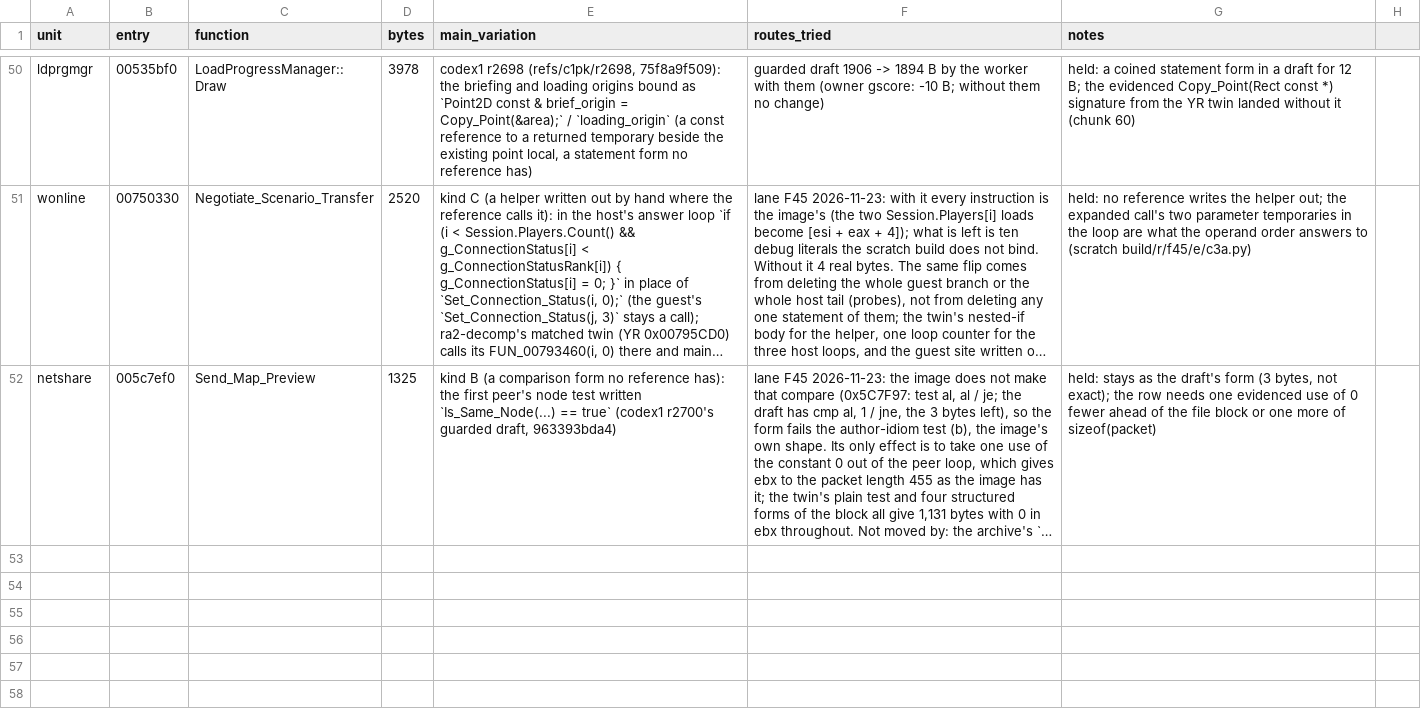
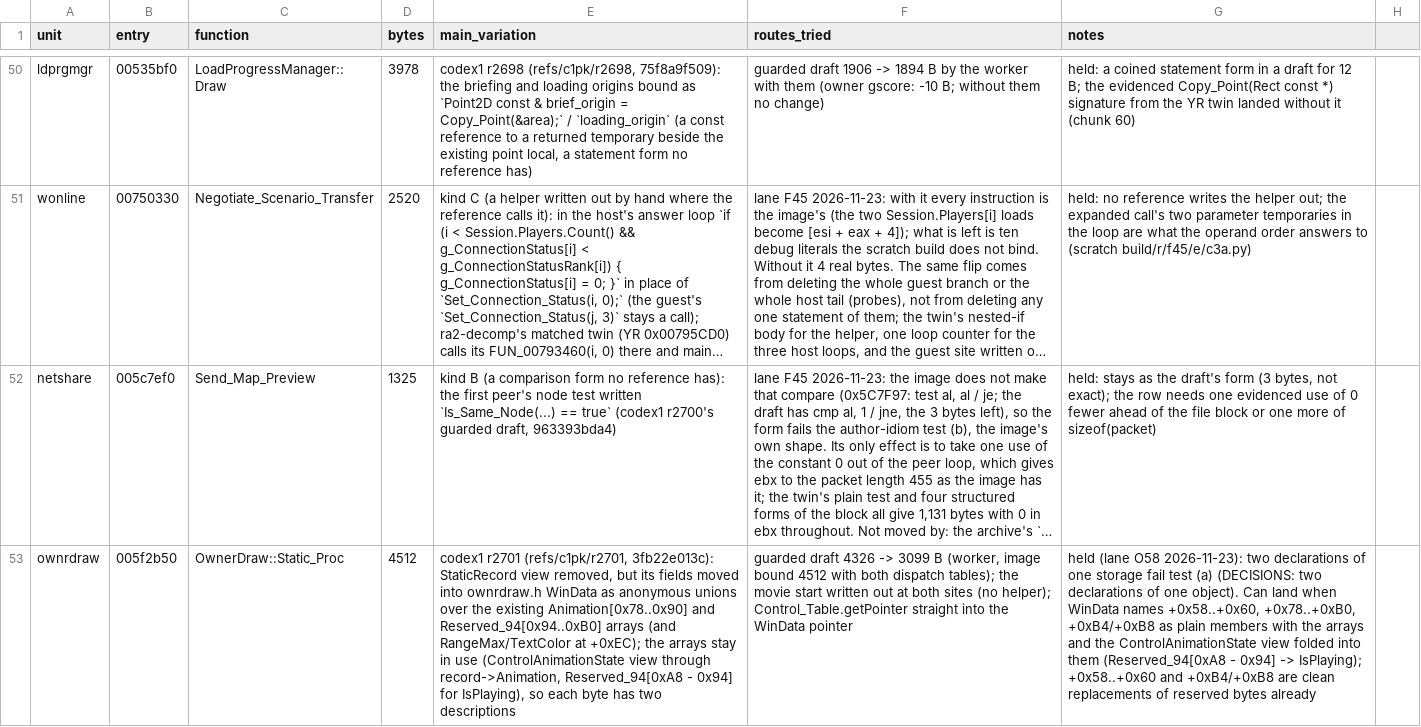
Before and after one commit to meastes/redalert2-decomp, a CSV file: rebuild/manifest/variation_candidates.csv, drawn as a sheet; only a part is shown, gaps mark what is left out; long unchanged cells end in …; the diff names each change by its address in the sheet, - before the commit and + after, or states it on an @@ line.

```diff
--- a/rebuild/manifest/variation_candidates.csv
+++ b/rebuild/manifest/variation_candidates.csv
+row 53: ownrdraw | 005f2b50 | OwnerDraw::Static_Proc | 4512 | codex1 r2701 (refs/c1pk/r2701, 3fb22e013c): StaticRecord view removed, but its fields moved into ownrdraw.h WinData as anonymous unions over the existing Animation[0x78..0x90] and Reserved_94[0x94..0xB0] arrays (and RangeMax/TextColor at +0xEC); the arrays stay in use (ControlAnimationState view through record->Animation, Reserved_94[0xA8 - 0x94] for IsPlaying), so each byte has two descriptions | guarded draft 4326 -> 3099 B (worker, image bound 4512 with both dispatch tables); the movie start written out at both sites (no helper); Control_Table.getPointer straight into the WinData pointer | held (lane O58 2026-11-23): two declarations of one storage fail test (a) (DECISIONS: two declarations of one object). Can land when WinData names +0x58..+0x60, +0x78..+0xB0, +0xB4/+0xB8 as plain members with the arrays and the ControlAnimationState view folded into them (Reserved_94[0xA8 - 0x94] -> IsPlaying); +0x58..+0x60 and +0xB4/+0xB8 are clean replacements of reserved bytes already
```
Also changed, not shown: rebuild/manifest/progress.csv, 12 other files.
